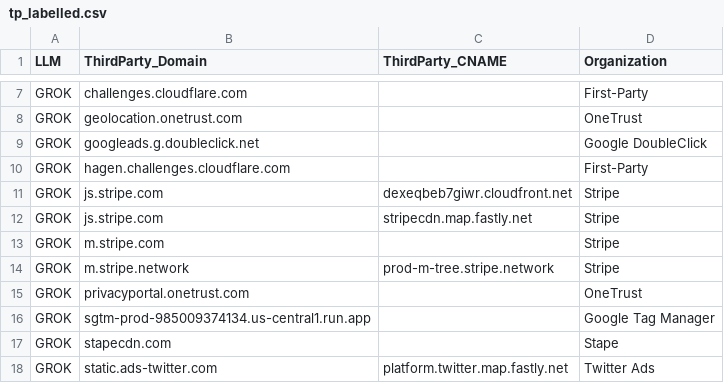
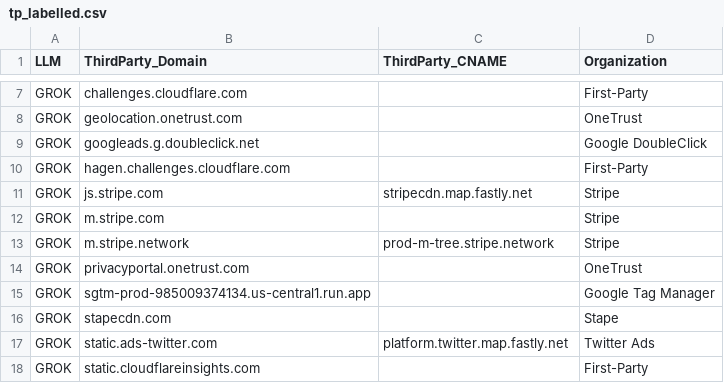
Before and after one commit to guinucool/pbst2027, a CSV file: data/results/expected/tp_labelled.csv, drawn as a sheet; only a part is shown, gaps mark what is left out; the shorter side is filled out with more unchanged rows.

```diff
--- a/data/results/expected/tp_labelled.csv
+++ b/data/results/expected/tp_labelled.csv
@@ -10,3 +10,2 @@ GROK,googleads.g.doubleclick.net,,Google DoubleClick
 GROK,hagen.challenges.cloudflare.com,,First-Party
-GROK,js.stripe.com,dexeqbeb7giwr.cloudfront.net,Stripe
 GROK,js.stripe.com,stripecdn.map.fastly.net,Stripe
```
Also changed, not shown: data/results/expected/tp_classification.csv, data/results/expected/tp_collector.csv, 2 other files.
